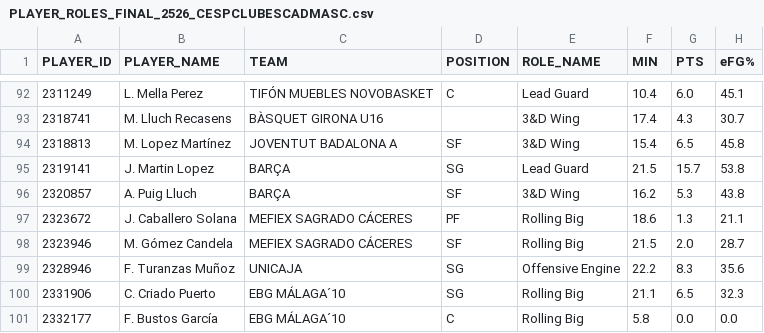
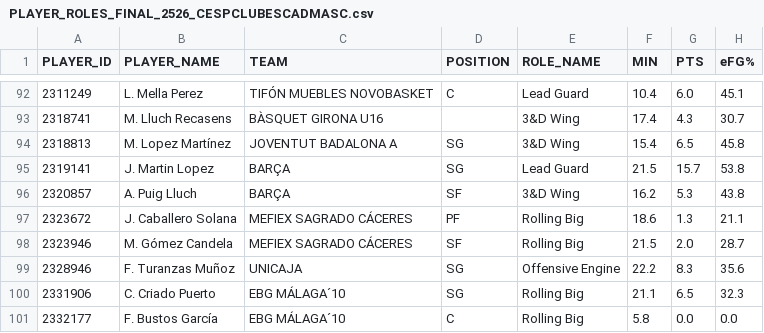
Before and after one commit to AnalyzingBasketball/API_FEB, a CSV file: data/PLAYER_ROLES_FINAL_2526_CESPCLUBESCADMASC.csv, drawn as a sheet; only a part is shown, gaps mark what is left out; the diff names each change by its address in the sheet, - before the commit and + after, or states it on an @@ line.

```diff
--- a/data/PLAYER_ROLES_FINAL_2526_CESPCLUBESCADMASC.csv
+++ b/data/PLAYER_ROLES_FINAL_2526_CESPCLUBESCADMASC.csv
-D94 (POSITION): SF
+D94 (POSITION): SG
```
Also changed, not shown: data/PLAYER_ROLES_FINAL_2526_TERCERAFEB.csv, data/TEAMSTATS_TERCERAFEB_2526.csv, 9 other files.
